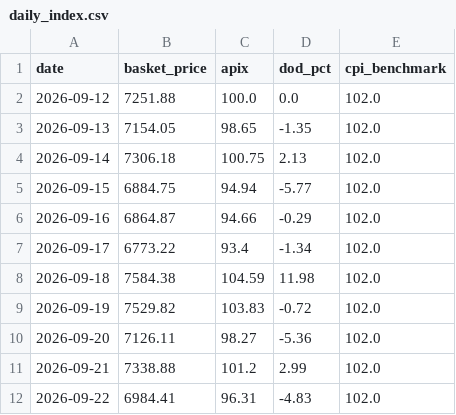
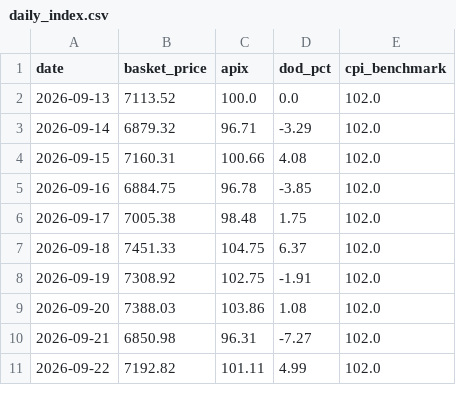
Before and after one commit to akshmitsharma40-hub/fair-flight, a CSV file: backend/daily_index.csv, drawn as a sheet; only a part is shown; the diff covers the shown part only.

```diff
--- a/backend/daily_index.csv
+++ b/backend/daily_index.csv
@@ -1,12 +1,11 @@
 date,basket_price,apix,dod_pct,cpi_benchmark
-2026-09-12,7251.88,100.0,0.0,102.0
-2026-09-13,7154.05,98.65,-1.35,102.0
-2026-09-14,7306.18,100.75,2.13,102.0
-2026-09-15,6884.75,94.94,-5.77,102.0
-2026-09-16,6864.87,94.66,-0.29,102.0
-2026-09-17,6773.22,93.4,-1.34,102.0
-2026-09-18,7584.38,104.59,11.98,102.0
-2026-09-19,7529.82,103.83,-0.72,102.0
-2026-09-20,7126.11,98.27,-5.36,102.0
-2026-09-21,7338.88,101.2,2.99,102.0
-2026-09-22,6984.41,96.31,-4.83,102.0
+2026-09-13,7113.52,100.0,0.0,102.0
+2026-09-14,6879.32,96.71,-3.29,102.0
+2026-09-15,7160.31,100.66,4.08,102.0
+2026-09-16,6884.75,96.78,-3.85,102.0
+2026-09-17,7005.38,98.48,1.75,102.0
+2026-09-18,7451.33,104.75,6.37,102.0
+2026-09-19,7308.92,102.75,-1.91,102.0
+2026-09-20,7388.03,103.86,1.08,102.0
+2026-09-21,6850.98,96.31,-7.27,102.0
+2026-09-22,7192.82,101.11,4.99,102.0
```
Also changed, not shown: 1 added row and 57 edited cells elsewhere in this file, backend/data_master.csv, backend/data_scraped_raw.csv, 1 other file.
